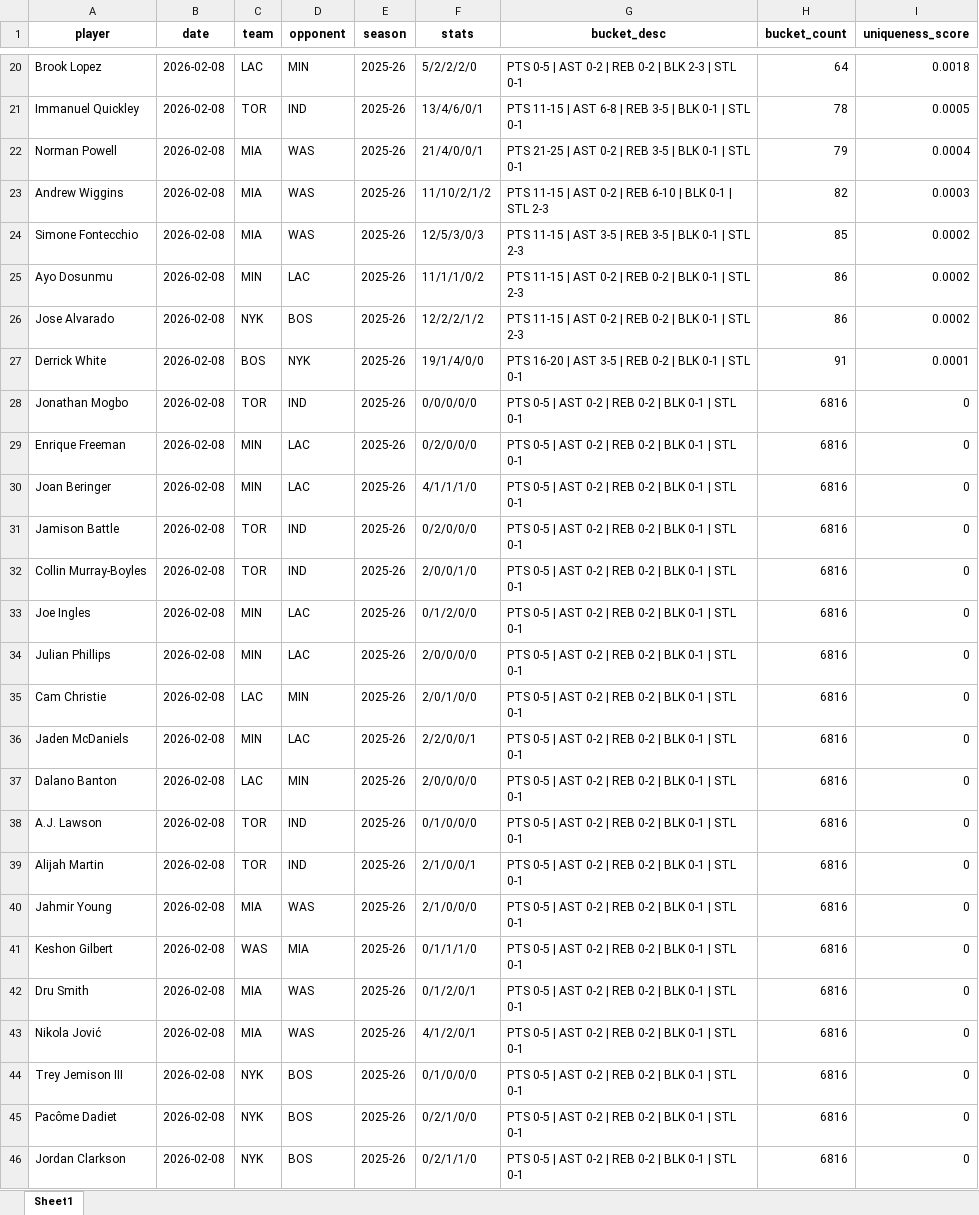
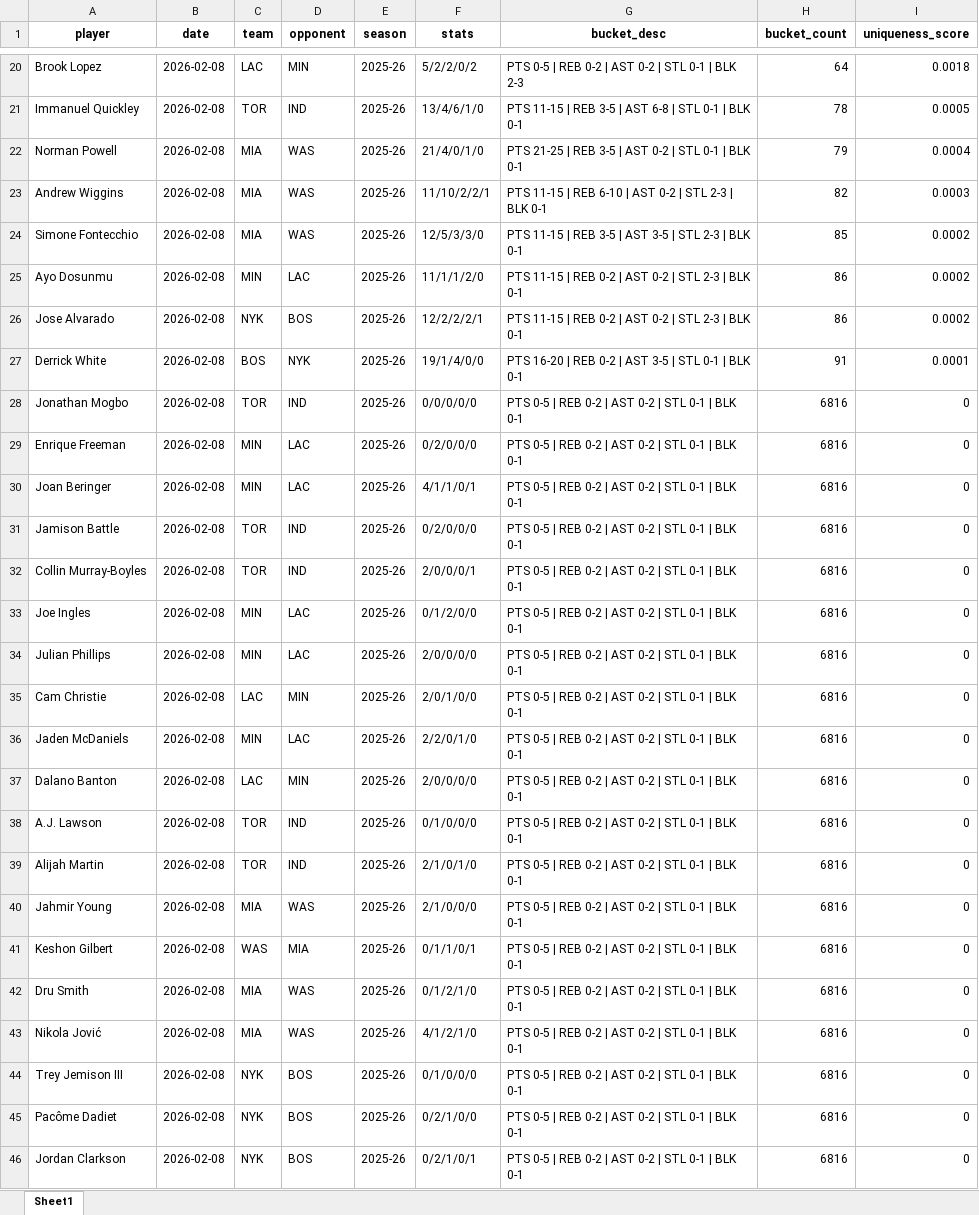
Before and after one commit to dpg326/uniqorn, an Excel workbook: Most_Recent_Games_Master.xlsx, sheet Sheet1, drawn as a sheet; only a part is shown, gaps mark what is left out; values as stored, in another font and other column widths than the file's, no borders; the diff covers the shown part only; the diff names each change by its address in the sheet, - before the commit and + after, or states it on an @@ line.

```diff
--- a/Most_Recent_Games_Master.xlsx (sheet Sheet1)
+++ b/Most_Recent_Games_Master.xlsx (sheet Sheet1)
-F20 (stats): 5/2/2/2/0
+F20 (stats): 5/2/2/0/2
-G20 (bucket_desc): …0-5 | AST 0-2 | REB 0-2 | BLK 2-3 | STL 0-1
+G20 (bucket_desc): …0-5 | REB 0-2 | AST 0-2 | STL 0-1 | BLK 2-3
-F21 (stats): 13/4/6/0/1
+F21 (stats): 13/4/6/1/0
-G21 (bucket_desc): …11-15 | AST 6-8 | REB 3-5 | BLK 0-1 | STL 0-1
+G21 (bucket_desc): …11-15 | REB 3-5 | AST 6-8 | STL 0-1 | BLK 0-1
-F22 (stats): 21/4/0/0/1
+F22 (stats): 21/4/0/1/0
-G22 (bucket_desc): …21-25 | AST 0-2 | REB 3-5 | BLK 0-1 | STL 0-1
+G22 (bucket_desc): …21-25 | REB 3-5 | AST 0-2 | STL 0-1 | BLK 0-1
-F23 (stats): 11/10/2/1/2
+F23 (stats): 11/10/2/2/1
-G23 (bucket_desc): …11-15 | AST 0-2 | REB 6-10 | BLK 0-1 | STL 2-3
+G23 (bucket_desc): …11-15 | REB 6-10 | AST 0-2 | STL 2-3 | BLK 0-1
-F24 (stats): 12/5/3/0/3
+F24 (stats): 12/5/3/3/0
-G24 (bucket_desc): …11-15 | AST 3-5 | REB 3-5 | BLK 0-1 | STL 2-3
+G24 (bucket_desc): …11-15 | REB 3-5 | AST 3-5 | STL 2-3 | BLK 0-1
-F25 (stats): 11/1/1/0/2
+F25 (stats): 11/1/1/2/0
-G25:G26 (bucket_desc): …11-15 | AST 0-2 | REB 0-2 | BLK 0-1 | STL 2-3
+G25:G26 (bucket_desc): …11-15 | REB 0-2 | AST 0-2 | STL 2-3 | BLK 0-1
-F26 (stats): 12/2/2/1/2
+F26 (stats): 12/2/2/2/1
-G27 (bucket_desc): …16-20 | AST 3-5 | REB 0-2 | BLK 0-1 | STL 0-1
+G27 (bucket_desc): …16-20 | REB 0-2 | AST 3-5 | STL 0-1 | BLK 0-1
-G28:G46 (bucket_desc): …0-5 | AST 0-2 | REB 0-2 | BLK 0-1 | STL 0-1
+G28:G46 (bucket_desc): …0-5 | REB 0-2 | AST 0-2 | STL 0-1 | BLK 0-1
-F30 (stats): 4/1/1/1/0
+F30 (stats): 4/1/1/0/1
-F32 (stats): 2/0/0/1/0
+F32 (stats): 2/0/0/0/1
-F36 (stats): 2/2/0/0/1
+F36 (stats): 2/2/0/1/0
-F39 (stats): 2/1/0/0/1
+F39 (stats): 2/1/0/1/0
-F41 (stats): 0/1/1/1/0
+F41 (stats): 0/1/1/0/1
-F42 (stats): 0/1/2/0/1
+F42 (stats): 0/1/2/1/0
-F43 (stats): 4/1/2/0/1
+F43 (stats): 4/1/2/1/0
-F46 (stats): 0/2/1/1/0
+F46 (stats): 0/2/1/0/1
```
Also changed, not shown: 109 edited cells elsewhere in this sheet, CurrentSeason_UniqornGames_Master.xlsx, uniqorn-frontend/public/data/CurrentSeason_UniqornGames_Master.xlsx, 16 other files.
